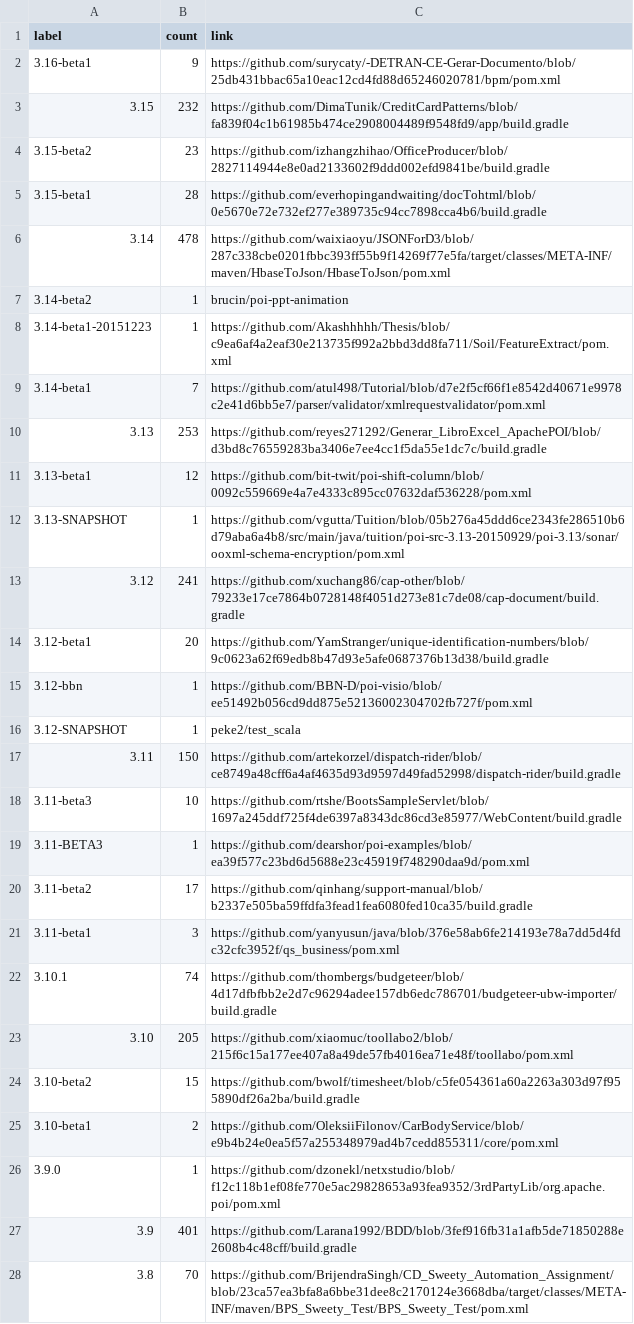
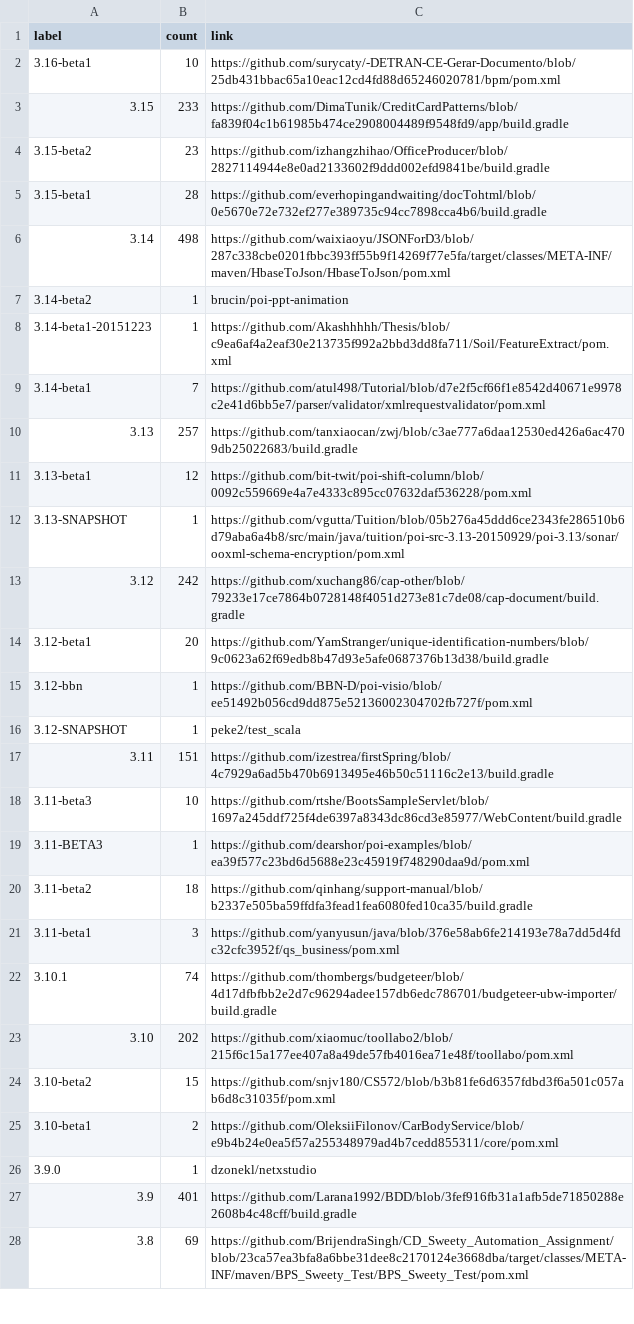
Before and after one commit to centic9/github-version-statistics, a CSV file: docs/resultsAll.csv, drawn as a sheet; only a part is shown; the diff covers the shown part only.

```diff
--- a/docs/resultsAll.csv
+++ b/docs/resultsAll.csv
@@ -1,7 +1,7 @@
 label,count,link
-3.16-beta1,9,https://github.com/surycaty/-DETRAN-CE-Gerar-Documento/blob/25db431bbac65a10eac12cd4fd88d65246020781/bpm/pom.xml
-3.15,232,https://github.com/DimaTunik/CreditCardPatterns/blob/fa839f04c1b61985b474ce2908004489f9548fd9/app/build.gradle
+3.16-beta1,10,https://github.com/surycaty/-DETRAN-CE-Gerar-Documento/blob/25db431bbac65a10eac12cd4fd88d65246020781/bpm/pom.xml
+3.15,233,https://github.com/DimaTunik/CreditCardPatterns/blob/fa839f04c1b61985b474ce2908004489f9548fd9/app/build.gradle
 3.15-beta2,23,https://github.com/izhangzhihao/OfficeProducer/blob/2827114944e8e0ad2133602f9ddd002efd9841be/build.gradle
 3.15-beta1,28,https://github.com/everhopingandwaiting/docTohtml/blob/0e5670e72e732ef277e389735c94cc7898cca4b6/build.gradle
-3.14,478,https://github.com/waixiaoyu/JSONForD3/blob/287c338cbe0201fbbc393ff55b9f14269f77e5fa/target/classes/META-INF/maven/HbaseToJson/HbaseToJson/pom.xml
+3.14,498,https://github.com/waixiaoyu/JSONForD3/blob/287c338cbe0201fbbc393ff55b9f14269f77e5fa/target/classes/META-INF/maven/HbaseToJson/HbaseToJson/pom.xml
 3.14-beta2,1,brucin/poi-ppt-animation
@@ -9,6 +9,6 @@ label,count,link
 3.14-beta1,7,https://github.com/atul498/Tutorial/blob/d7e2f5cf66f1e8542d40671e9978c2e41d6bb5e7/parser/validator/xmlrequestvalidator/pom.xml
-3.13,253,https://github.com/reyes271292/Generar_LibroExcel_ApachePOI/blob/d3bd8c76559283ba3406e7ee4cc1f5da55e1dc7c/build.gradle
+3.13,257,https://github.com/tanxiaocan/zwj/blob/c3ae777a6daa12530ed426a6ac4709db25022683/build.gradle
 3.13-beta1,12,https://github.com/bit-twit/poi-shift-column/blob/0092c559669e4a7e4333c895cc07632daf536228/pom.xml
 3.13-SNAPSHOT,1,https://github.com/vgutta/Tuition/blob/05b276a45ddd6ce2343fe286510b6d79aba6a4b8/src/main/java/tuition/poi-src-3.13-20150929/poi-3.13/sonar/ooxml-schema-encryption/pom.xml
-3.12,241,https://github.com/xuchang86/cap-other/blob/79233e17ce7864b0728148f4051d273e81c7de08/cap-document/build.gradle
+3.12,242,https://github.com/xuchang86/cap-other/blob/79233e17ce7864b0728148f4051d273e81c7de08/cap-document/build.gradle
 3.12-beta1,20,https://github.com/YamStranger/unique-identification-numbers/blob/9c0623a62f69edb8b47d93e5afe0687376b13d38/build.gradle
@@ -16,13 +16,13 @@ label,count,link
 3.12-SNAPSHOT,1,peke2/test_scala
-3.11,150,https://github.com/artekorzel/dispatch-rider/blob/ce8749a48cff6a4af4635d93d9597d49fad52998/dispatch-rider/build.gradle
+3.11,151,https://github.com/izestrea/firstSpring/blob/4c7929a6ad5b470b6913495e46b50c51116c2e13/build.gradle
 3.11-beta3,10,https://github.com/rtshe/BootsSampleServlet/blob/1697a245ddf725f4de6397a8343dc86cd3e85977/WebContent/build.gradle
 3.11-BETA3,1,https://github.com/dearshor/poi-examples/blob/ea39f577c23bd6d5688e23c45919f748290daa9d/pom.xml
-3.11-beta2,17,https://github.com/qinhang/support-manual/blob/b2337e505ba59ffdfa3fead1fea6080fed10ca35/build.gradle
+3.11-beta2,18,https://github.com/qinhang/support-manual/blob/b2337e505ba59ffdfa3fead1fea6080fed10ca35/build.gradle
 3.11-beta1,3,https://github.com/yanyusun/java/blob/376e58ab6fe214193e78a7dd5d4fdc32cfc3952f/qs_business/pom.xml
 3.10.1,74,https://github.com/thombergs/budgeteer/blob/4d17dfbfbb2e2d7c96294adee157db6edc786701/budgeteer-ubw-importer/build.gradle
-3.10,205,https://github.com/xiaomuc/toollabo2/blob/215f6c15a177ee407a8a49de57fb4016ea71e48f/toollabo/pom.xml
-3.10-beta2,15,https://github.com/bwolf/timesheet/blob/c5fe054361a60a2263a303d97f955890df26a2ba/build.gradle
+3.10,202,https://github.com/xiaomuc/toollabo2/blob/215f6c15a177ee407a8a49de57fb4016ea71e48f/toollabo/pom.xml
+3.10-beta2,15,https://github.com/snjv180/CS572/blob/b3b81fe6d6357fdbd3f6a501c057ab6d8c31035f/pom.xml
 3.10-beta1,2,https://github.com/OleksiiFilonov/CarBodyService/blob/e9b4b24e0ea5f57a255348979ad4b7cedd855311/core/pom.xml
-3.9.0,1,https://github.com/dzonekl/netxstudio/blob/f12c118b1ef08fe770e5ac29828653a93fea9352/3rdPartyLib/org.apache.poi/pom.xml
+3.9.0,1,dzonekl/netxstudio
 3.9,401,https://github.com/Larana1992/BDD/blob/3fef916fb31a1afb5de71850288e2608b4c48cff/build.gradle
-3.8,70,https://github.com/BrijendraSingh/CD_Sweety_Automation_Assignment/blob/23ca57ea3bfa8a6bbe31dee8c2170124e3668dba/target/classes/META-INF/maven/BPS_Sweety_Test/BPS_Sweety_Test/pom.xml
+3.8,69,https://github.com/BrijendraSingh/CD_Sweety_Automation_Assignment/blob/23ca57ea3bfa8a6bbe31dee8c2170124e3668dba/target/classes/META-INF/maven/BPS_Sweety_Test/BPS_Sweety_Test/pom.xml
```
Also changed, not shown: 6 edited cells elsewhere in this file, docs/_data/versionChanges.csv, docs/resultsCurrent.csv, 2 other files.
